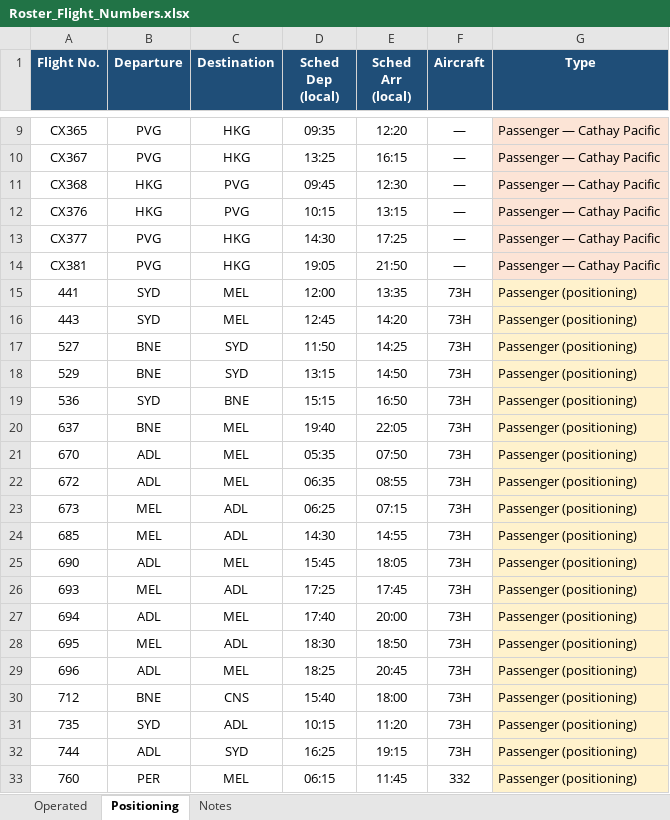
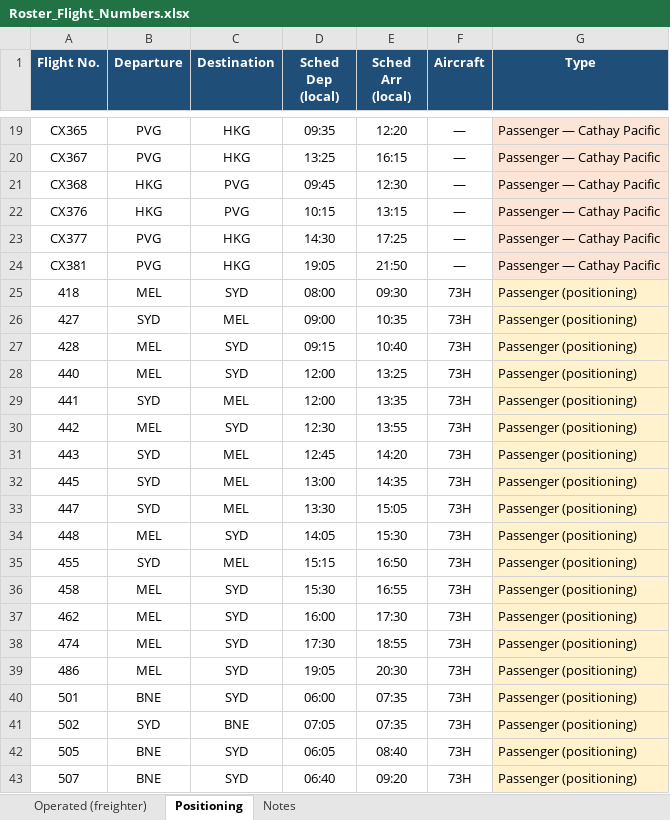
Before and after one commit to EFA-ROSTERALLOWANCE/Route-map, an Excel workbook: Roster_Flight_Numbers.xlsx, sheet Positioning, drawn as a sheet; only a part is shown, gaps mark what is left out; the shorter side is filled out with more unchanged rows; values as stored, in another font and other column widths than the file's, no borders; the diff covers the shown part only; the diff names each change by its address in the sheet, - before the commit and + after, or states it on an @@ line.

```diff
--- a/Roster_Flight_Numbers.xlsx (sheet Positioning)
+++ b/Roster_Flight_Numbers.xlsx (sheet Positioning)
-sheet tab: Operated
+sheet tab: Operated (freighter)
+row 25: 418 | MEL | SYD | 08:00 | 09:30 | 73H | Passenger (positioning)
+row 26: 427 | SYD | MEL | 09:00 | 10:35 | 73H | Passenger (positioning)
+row 27: 428 | MEL | SYD | 09:15 | 10:40 | 73H | Passenger (positioning)
+row 28: 440 | MEL | SYD | 12:00 | 13:25 | 73H | Passenger (positioning)
+row 30: 442 | MEL | SYD | 12:30 | 13:55 | 73H | Passenger (positioning)
+row 32: 445 | SYD | MEL | 13:00 | 14:35 | 73H | Passenger (positioning)
+row 33: 447 | SYD | MEL | 13:30 | 15:05 | 73H | Passenger (positioning)
+row 34: 448 | MEL | SYD | 14:05 | 15:30 | 73H | Passenger (positioning)
+row 35: 455 | SYD | MEL | 15:15 | 16:50 | 73H | Passenger (positioning)
+row 36: 458 | MEL | SYD | 15:30 | 16:55 | 73H | Passenger (positioning)
+row 37: 462 | MEL | SYD | 16:00 | 17:30 | 73H | Passenger (positioning)
+row 38: 474 | MEL | SYD | 17:30 | 18:55 | 73H | Passenger (positioning)
+row 39: 486 | MEL | SYD | 19:05 | 20:30 | 73H | Passenger (positioning)
+row 40: 501 | BNE | SYD | 06:00 | 07:35 | 73H | Passenger (positioning)
+row 41: 502 | SYD | BNE | 07:05 | 07:35 | 73H | Passenger (positioning)
+row 42: 505 | BNE | SYD | 06:05 | 08:40 | 73H | Passenger (positioning)
+row 43: 507 | BNE | SYD | 06:40 | 09:20 | 73H | Passenger (positioning)
```
Also changed, not shown: 67 added rows elsewhere in this sheet, sheet Operated (freighter), sheet Notes.
